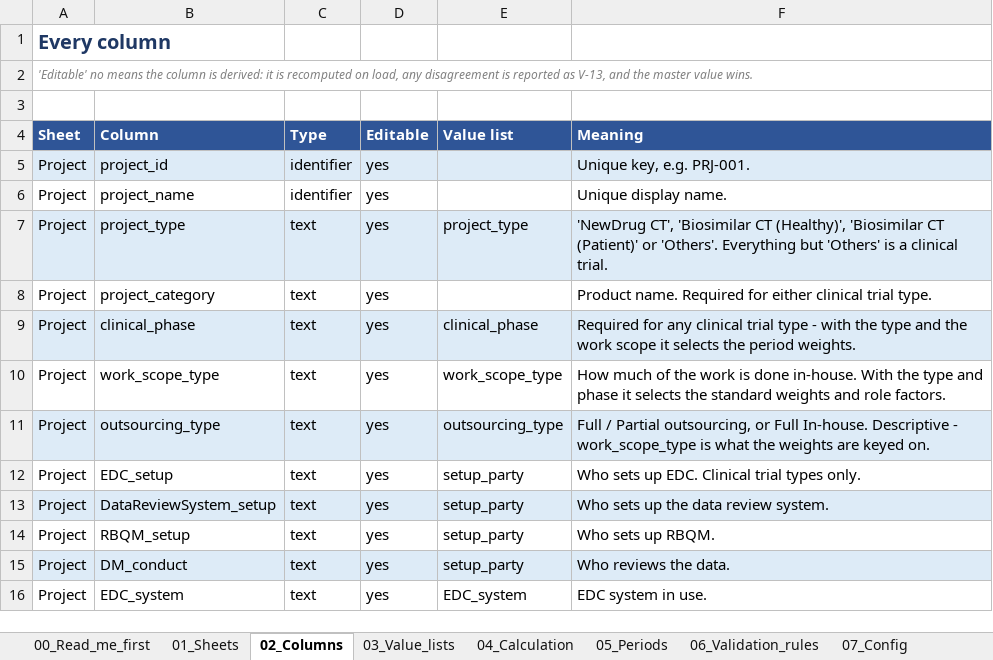
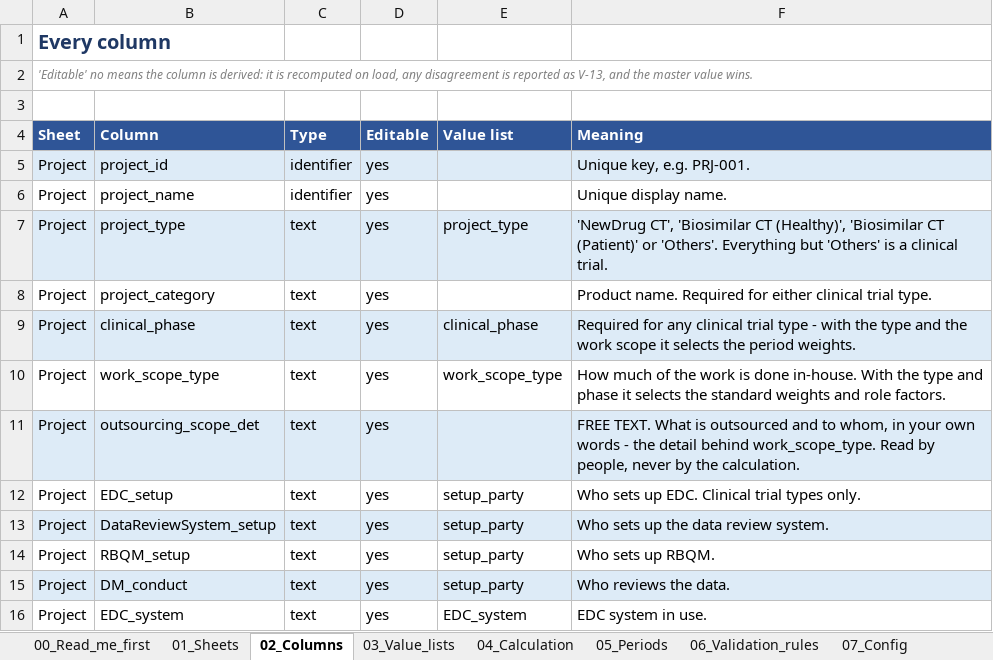
Before and after one commit to Dan5050-now/project1, an Excel workbook: docs/PRAP_AI_Agent_Guide_v1.0.xlsx, sheet 02_Columns, drawn as a sheet; only a part is shown; values as stored, in another font and other column widths than the file's, no borders; the diff names each change by its address in the sheet, - before the commit and + after, or states it on an @@ line.

```diff
--- a/docs/PRAP_AI_Agent_Guide_v1.0.xlsx (sheet 02_Columns)
+++ b/docs/PRAP_AI_Agent_Guide_v1.0.xlsx (sheet 02_Columns)
-B11 (Column): outsourcing_type
+B11 (Column): outsourcing_scope_det
-E11 (Value list): outsourcing_type
+E11 (Value list): (empty)
-F11 (Meaning): Full / Partial outsourcing, or Full In-house. Descriptive - work_scope_type is what the weights are keyed on.
+F11 (Meaning): FREE TEXT. What is outsourced and to whom, in your own words - the detail behind work_scope_type. Read by people, never by the calculation.
```
Also changed, not shown: sheet 03_Value_lists, sheet 11_Documents, sheet 06_Validation_rules, sheet 00_Read_me_first, sheet 07_Config, 46 other files.
